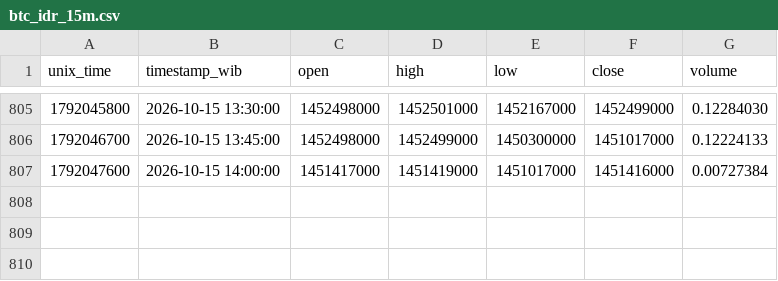
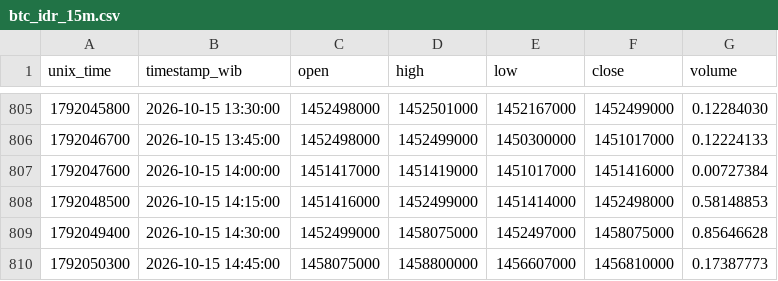
Before and after one commit to anggadefrian-coder/collector, a CSV file: data/btc_idr_15m.csv, drawn as a sheet; only a part is shown, gaps mark what is left out; the diff names each change by its address in the sheet, - before the commit and + after, or states it on an @@ line.

```diff
--- a/data/btc_idr_15m.csv
+++ b/data/btc_idr_15m.csv
+row 808: 1792048500 | 2026-10-15 14:15:00 | 1451416000 | 1452499000 | 1451414000 | 1452498000 | 0.58148853
+row 809: 1792049400 | 2026-10-15 14:30:00 | 1452499000 | 1458075000 | 1452497000 | 1458075000 | 0.85646628
+row 810: 1792050300 | 2026-10-15 14:45:00 | 1458075000 | 1458800000 | 1456607000 | 1456810000 | 0.17387773
```
